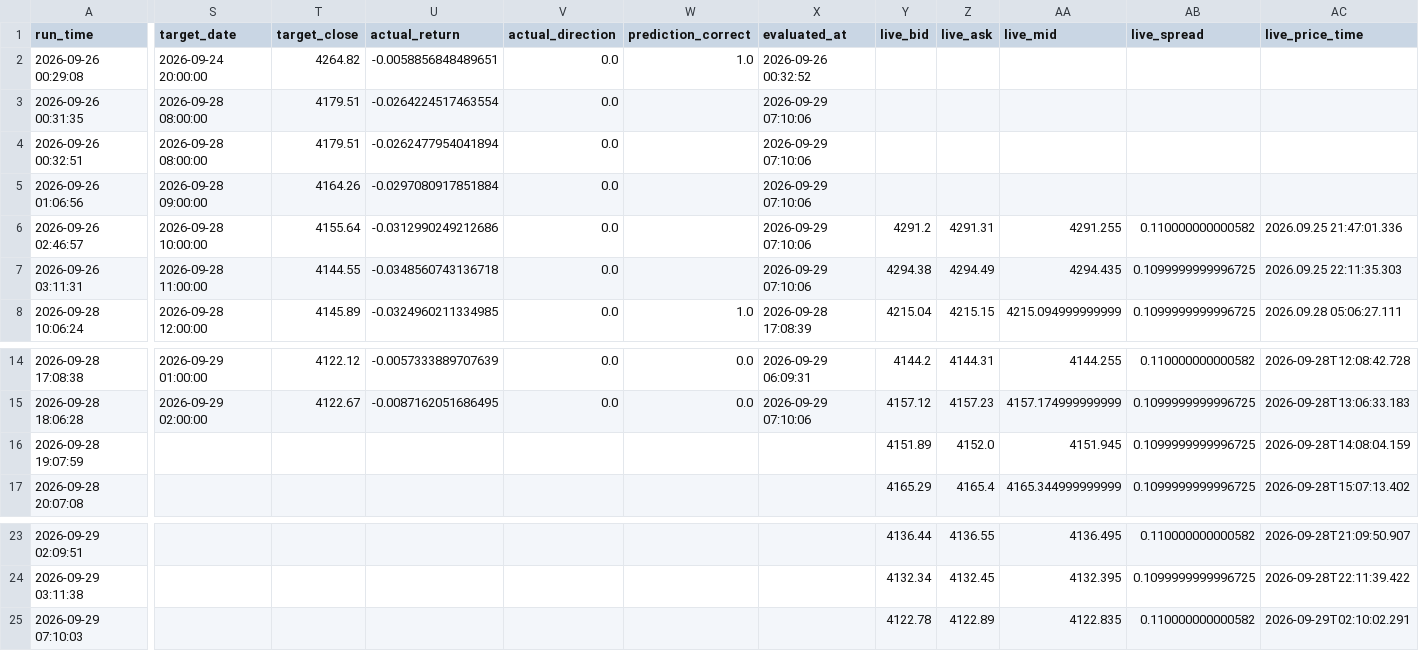
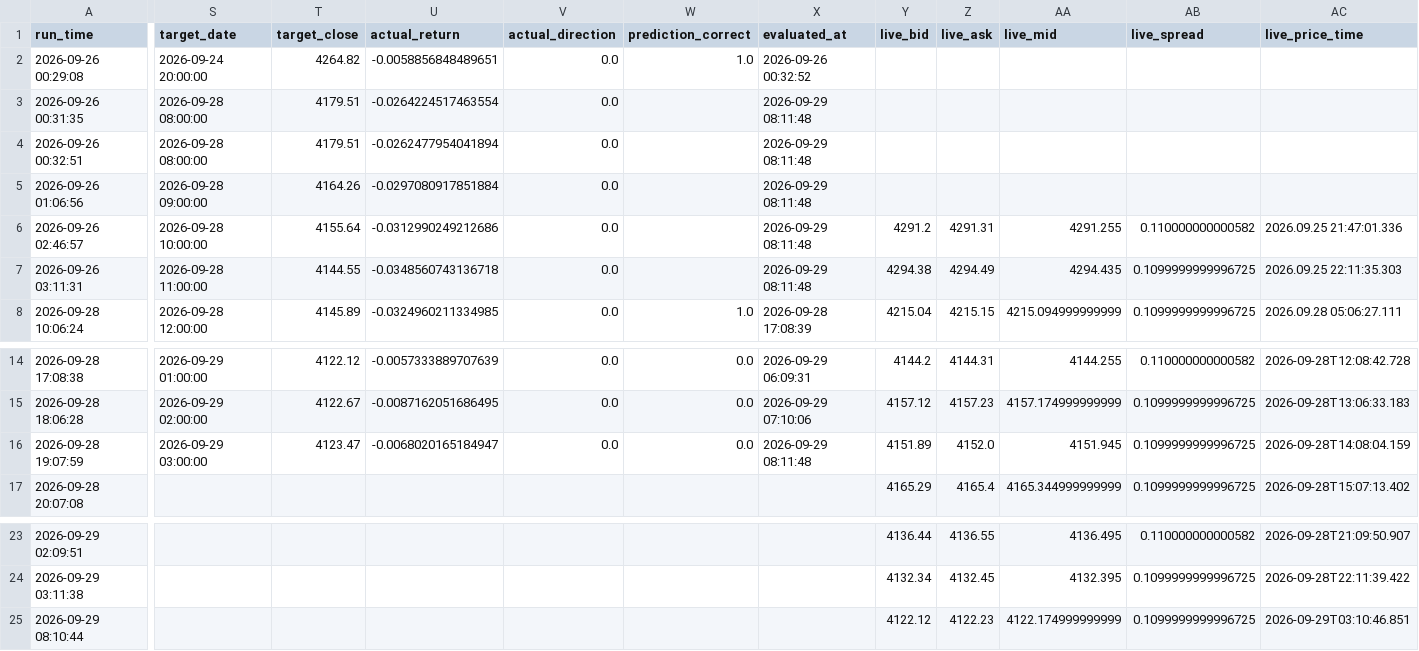
Before and after one commit to wenshao-blip/gold-forecast-dashboard, a CSV file: forecast_history_hourly.csv, drawn as a sheet; only a part is shown, gaps mark what is left out; the diff covers the shown part only; the diff names each change by its address in the sheet, - before the commit and + after, or states it on an @@ line.

Commit message:
Update forecast_history_hourly.csv

```diff
--- a/forecast_history_hourly.csv
+++ b/forecast_history_hourly.csv
-X3:X7 (evaluated_at): 2026-09-29 07:10:06
+X3:X7 (evaluated_at): 2026-09-29 08:11:48
-S16 (target_date): (empty)
+S16 (target_date): 2026-09-29 03:00:00
-T16 (target_close): (empty)
+T16 (target_close): 4123.47
-U16 (actual_return): (empty)
+U16 (actual_return): -0.0068020165184947
-V16 (actual_direction): (empty)
+V16 (actual_direction): 0.0
-W16 (prediction_correct): (empty)
+W16 (prediction_correct): 0.0
-X16 (evaluated_at): (empty)
+X16 (evaluated_at): 2026-09-29 08:11:48
-A25 (run_time): 2026-09-29 07:10:03
+A25 (run_time): 2026-09-29 08:10:44
-Y25 (live_bid): 4122.78
+Y25 (live_bid): 4122.12
-Z25 (live_ask): 4122.89
+Z25 (live_ask): 4122.23
-AA25 (live_mid): 4122.835
+AA25 (live_mid): 4122.174999999999
-AB25 (live_spread): 0.110000000000582
+AB25 (live_spread): 0.1099999999996725
-AC25 (live_price_time): 2026-09-29T02:10:02.291
+AC25 (live_price_time): 2026-09-29T03:10:46.851
```
Also changed, not shown: 2 edited cells elsewhere in this file.
